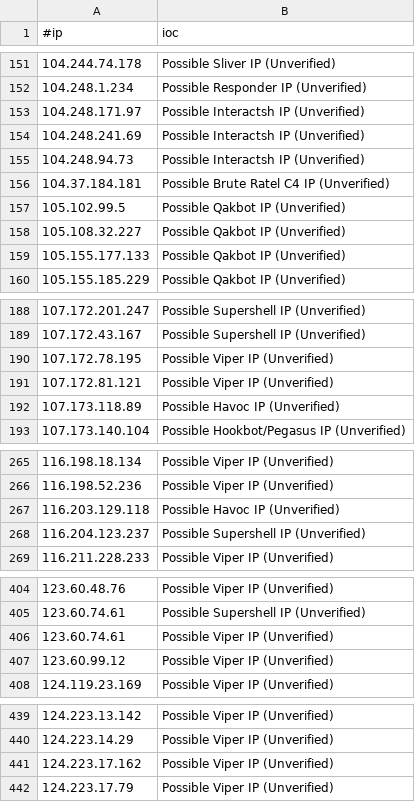
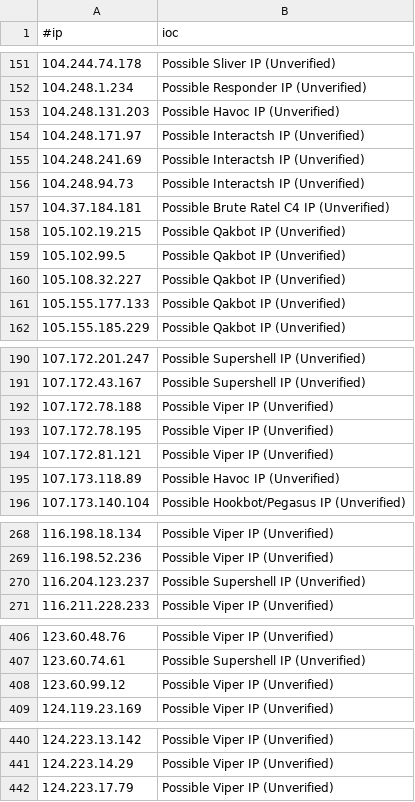
Before and after one commit to beac0n5/C2IntelFeeds, a CSV file: feeds/unverified/IPC2s-30day.csv, drawn as a sheet; only a part is shown, gaps mark what is left out; removed rows and columns are numbered as before the commit, all else as after; the diff covers the shown part only; the diff names each change by its address in the sheet, - before the commit and + after, or states it on an @@ line.

```diff
--- a/feeds/unverified/IPC2s-30day.csv
+++ b/feeds/unverified/IPC2s-30day.csv
+row 153: 104.248.131.203 | Possible Havoc IP (Unverified)
+row 158: 105.102.19.215 | Possible Qakbot IP (Unverified)
+row 192: 107.172.78.188 | Possible Viper IP (Unverified)
-row 267: 116.203.129.118 | Possible Havoc IP (Unverified)
-row 406: 123.60.74.61 | Possible Viper IP (Unverified)
-row 441: 124.223.17.162 | Possible Viper IP (Unverified)
```
Also changed, not shown: 6 added rows and 18 removed rows elsewhere in this file, feeds/unverified/IPC2s.csv, vpn/NordVPNIPs.csv, 4 other files.
